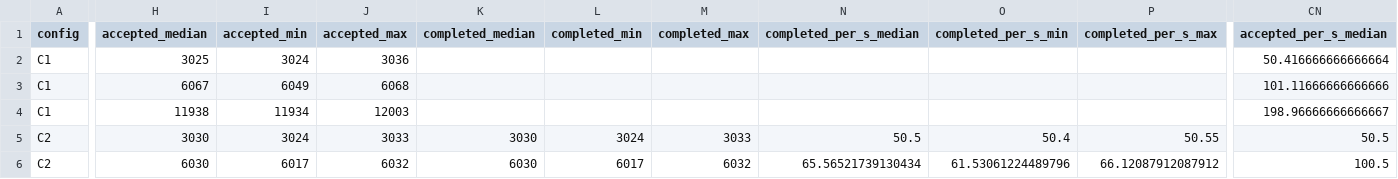
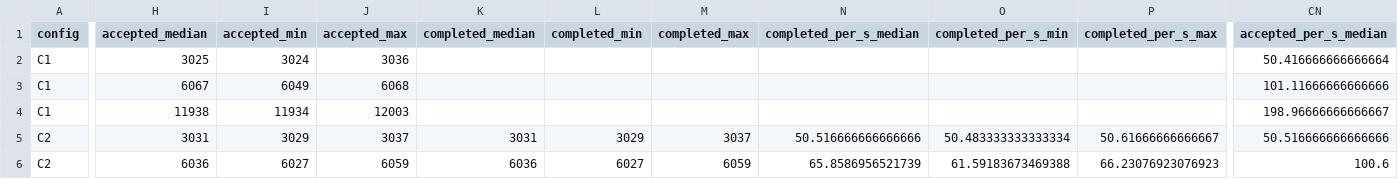
Before and after one commit to VuTanMinh/flash-sale-microservices, a CSV file: report/figures/official/cells.csv, drawn as a sheet; only a part is shown, gaps mark what is left out; the diff covers the shown part only; the diff names each change by its address in the sheet, - before the commit and + after, or states it on an @@ line.

```diff
--- a/report/figures/official/cells.csv
+++ b/report/figures/official/cells.csv
-H5 (accepted_median): 3030
+H5 (accepted_median): 3031
-I5 (accepted_min): 3024
+I5 (accepted_min): 3029
-J5 (accepted_max): 3033
+J5 (accepted_max): 3037
-K5 (completed_median): 3030
+K5 (completed_median): 3031
-L5 (completed_min): 3024
+L5 (completed_min): 3029
-M5 (completed_max): 3033
+M5 (completed_max): 3037
-N5 (completed_per_s_median): 50.5
+N5 (completed_per_s_median): 50.516666666666666
-O5 (completed_per_s_min): 50.4
+O5 (completed_per_s_min): 50.483333333333334
-P5 (completed_per_s_max): 50.55
+P5 (completed_per_s_max): 50.61666666666667
-CN5 (accepted_per_s_median): 50.5
+CN5 (accepted_per_s_median): 50.516666666666666
-H6 (accepted_median): 6030
+H6 (accepted_median): 6036
-I6 (accepted_min): 6017
+I6 (accepted_min): 6027
-J6 (accepted_max): 6032
+J6 (accepted_max): 6059
-K6 (completed_median): 6030
+K6 (completed_median): 6036
-L6 (completed_min): 6017
+L6 (completed_min): 6027
-M6 (completed_max): 6032
+M6 (completed_max): 6059
-N6 (completed_per_s_median): 65.56521739130434
+N6 (completed_per_s_median): 65.8586956521739
-O6 (completed_per_s_min): 61.53061224489796
+O6 (completed_per_s_min): 61.59183673469388
-P6 (completed_per_s_max): 66.12087912087912
+P6 (completed_per_s_max): 66.23076923076923
-CN6 (accepted_per_s_median): 100.5
+CN6 (accepted_per_s_median): 100.6
```
Also changed, not shown: 124 edited cells elsewhere in this file, report/figures/official/runs.csv, report/figures/supplementary/cells.csv, 12 other files.
